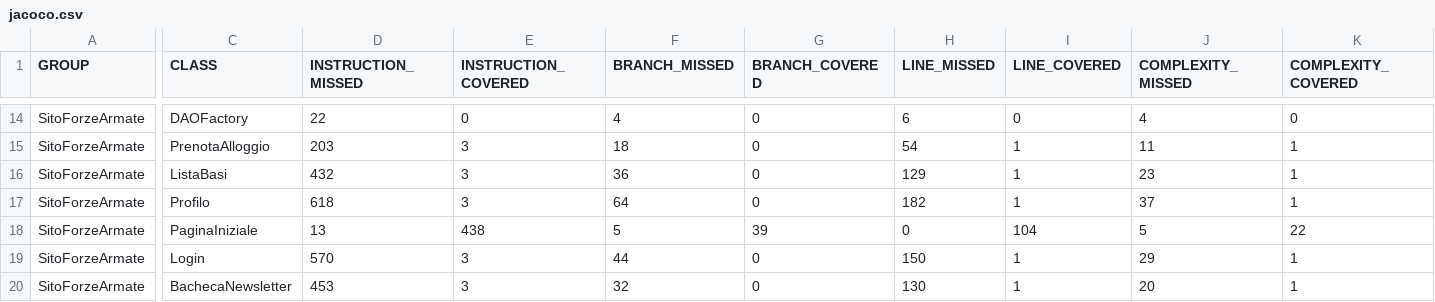
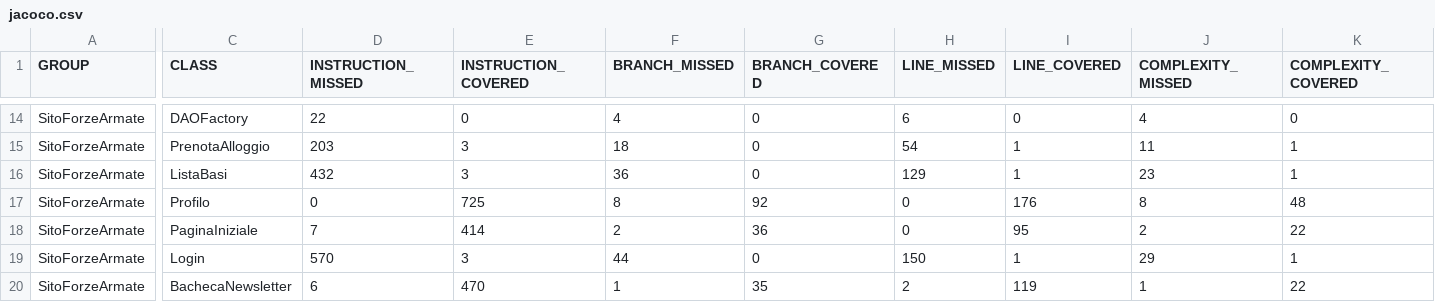
Before and after one commit to stefanochiogna/SitoSpring, a CSV file: SitoForzeArmate/target/site/jacoco/jacoco.csv, drawn as a sheet; only a part is shown, gaps mark what is left out; the diff covers the shown part only; the diff names each change by its address in the sheet, - before the commit and + after, or states it on an @@ line.

```diff
--- a/SitoForzeArmate/target/site/jacoco/jacoco.csv
+++ b/SitoForzeArmate/target/site/jacoco/jacoco.csv
-D17 (INSTRUCTION_MISSED): 618
+D17 (INSTRUCTION_MISSED): 0
-E17 (INSTRUCTION_COVERED): 3
+E17 (INSTRUCTION_COVERED): 725
-F17 (BRANCH_MISSED): 64
+F17 (BRANCH_MISSED): 8
-G17 (BRANCH_COVERED): 0
+G17 (BRANCH_COVERED): 92
-H17 (LINE_MISSED): 182
+H17 (LINE_MISSED): 0
-I17 (LINE_COVERED): 1
+I17 (LINE_COVERED): 176
-J17 (COMPLEXITY_MISSED): 37
+J17 (COMPLEXITY_MISSED): 8
-K17 (COMPLEXITY_COVERED): 1
+K17 (COMPLEXITY_COVERED): 48
-D18 (INSTRUCTION_MISSED): 13
+D18 (INSTRUCTION_MISSED): 7
-E18 (INSTRUCTION_COVERED): 438
+E18 (INSTRUCTION_COVERED): 414
-F18 (BRANCH_MISSED): 5
+F18 (BRANCH_MISSED): 2
-G18 (BRANCH_COVERED): 39
+G18 (BRANCH_COVERED): 36
-I18 (LINE_COVERED): 104
+I18 (LINE_COVERED): 95
-J18 (COMPLEXITY_MISSED): 5
+J18 (COMPLEXITY_MISSED): 2
-D20 (INSTRUCTION_MISSED): 453
+D20 (INSTRUCTION_MISSED): 6
-E20 (INSTRUCTION_COVERED): 3
+E20 (INSTRUCTION_COVERED): 470
-F20 (BRANCH_MISSED): 32
+F20 (BRANCH_MISSED): 1
-G20 (BRANCH_COVERED): 0
+G20 (BRANCH_COVERED): 35
-H20 (LINE_MISSED): 130
+H20 (LINE_MISSED): 2
-I20 (LINE_COVERED): 1
+I20 (LINE_COVERED): 119
-J20 (COMPLEXITY_MISSED): 20
+J20 (COMPLEXITY_MISSED): 1
-K20 (COMPLEXITY_COVERED): 1
+K20 (COMPLEXITY_COVERED): 22
```
Also changed, not shown: 74 edited cells elsewhere in this file, 59 other files.
